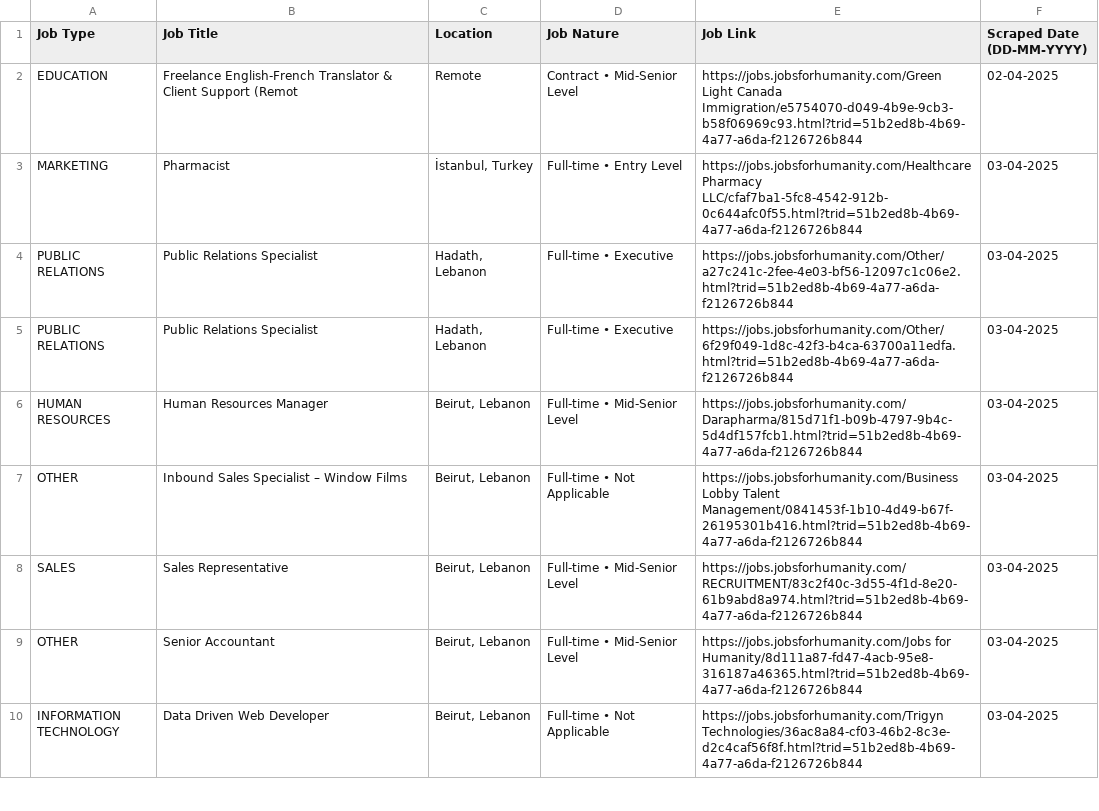
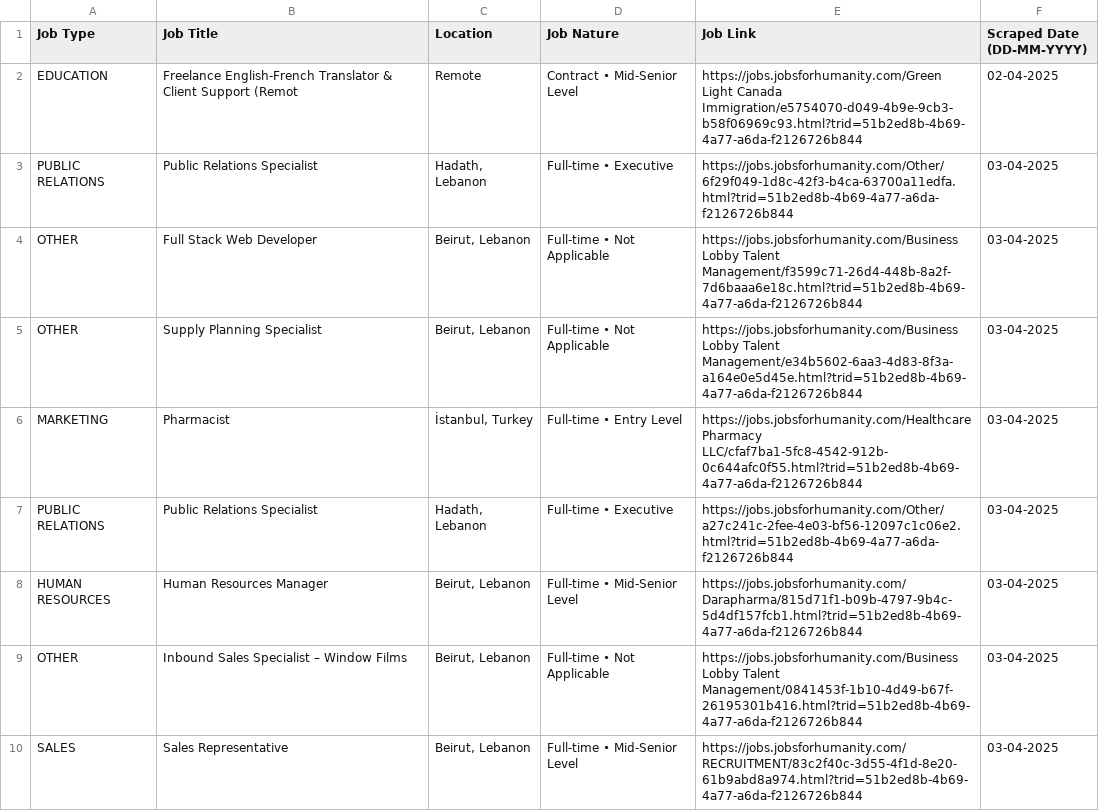
Before and after one commit to Mohamad-El-Kadiry/Web_scraping_Project, a CSV file: JobsForLebanon.csv, drawn as a sheet; only a part is shown; the shorter side is filled out with more unchanged rows.

```diff
--- a/JobsForLebanon.csv
+++ b/JobsForLebanon.csv
@@ -2,5 +2,7 @@ Job Type,Job Title,Location,Job Nature,Job Link,Scraped Date (DD-MM-YYYY)
 EDUCATION,Freelance English-French Translator & Client Support (Remot,Remote,Contract • Mid-Senior Level,https://jobs.jobsforhumanity.com/Green Light Canada Immigration/e5754070-d049-4b9e-9cb3-b58f06969c93.html?trid=51b2ed8b-4b69-4a77-a6da-f2126726b844,02-04-2025
+PUBLIC RELATIONS,Public Relations Specialist,"Hadath, Lebanon",Full-time • Executive,https://jobs.jobsforhumanity.com/Other/6f29f049-1d8c-42f3-b4ca-63700a11edfa.html?trid=51b2ed8b-4b69-4a77-a6da-f2126726b844,03-04-2025
+OTHER,Full Stack Web Developer,"Beirut, Lebanon",Full-time • Not Applicable,https://jobs.jobsforhumanity.com/Business Lobby Talent Management/f3599c71-26d4-448b-8a2f-7d6baaa6e18c.html?trid=51b2ed8b-4b69-4a77-a6da-f2126726b844,03-04-2025
+OTHER,Supply Planning Specialist,"Beirut, Lebanon",Full-time • Not Applicable,https://jobs.jobsforhumanity.com/Business Lobby Talent Management/e34b5602-6aa3-4d83-8f3a-a164e0e5d45e.html?trid=51b2ed8b-4b69-4a77-a6da-f2126726b844,03-04-2025
 MARKETING,Pharmacist,"İstanbul, Turkey",Full-time • Entry Level,https://jobs.jobsforhumanity.com/Healthcare Pharmacy LLC/cfaf7ba1-5fc8-4542-912b-0c644afc0f55.html?trid=51b2ed8b-4b69-4a77-a6da-f2126726b844,03-04-2025
 PUBLIC RELATIONS,Public Relations Specialist,"Hadath, Lebanon",Full-time • Executive,https://jobs.jobsforhumanity.com/Other/a27c241c-2fee-4e03-bf56-12097c1c06e2.html?trid=51b2ed8b-4b69-4a77-a6da-f2126726b844,03-04-2025
-PUBLIC RELATIONS,Public Relations Specialist,"Hadath, Lebanon",Full-time • Executive,https://jobs.jobsforhumanity.com/Other/6f29f049-1d8c-42f3-b4ca-63700a11edfa.html?trid=51b2ed8b-4b69-4a77-a6da-f2126726b844,03-04-2025
 HUMAN RESOURCES,Human Resources Manager,"Beirut, Lebanon",Full-time • Mid-Senior Level,https://jobs.jobsforhumanity.com/Darapharma/815d71f1-b09b-4797-9b4c-5d4df157fcb1.html?trid=51b2ed8b-4b69-4a77-a6da-f2126726b844,03-04-2025
```
